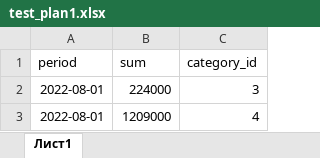
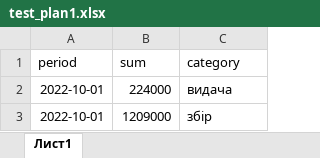
Before and after one commit to LiquorProg/fastAPIproject, an Excel workbook: xlsx_files_for_testing_plans_insert_method/test_plan1.xlsx, sheet Лист1, drawn as a sheet; values as stored, in another font and other column widths than the file's, no borders; the diff names each change by its address in the sheet, - before the commit and + after, or states it on an @@ line.

Commit message:
Поменял поле "credit_status" на "is_closed". Поменял тип поля 'category_id' с int на str в xslx файлах, ну и поменял под этот тип код. Поменял в методе тип принимаемой переменной с str на date.

```diff
--- a/xlsx_files_for_testing_plans_insert_method/test_plan1.xlsx (sheet Лист1)
+++ b/xlsx_files_for_testing_plans_insert_method/test_plan1.xlsx (sheet Лист1)
-C1: category_id
+C1: category
-A2:A3 (period): 2022-08-01
+A2:A3 (period): 2022-10-01
-C2 (category): 3
+C2 (category): видача
-C3 (category): 4
+C3 (category): збір
```
Also changed, not shown: xlsx_files_for_testing_plans_insert_method/test_plan2.xlsx, xlsx_files_for_testing_plans_insert_method/test_plan3.xlsx, 1 other file.
